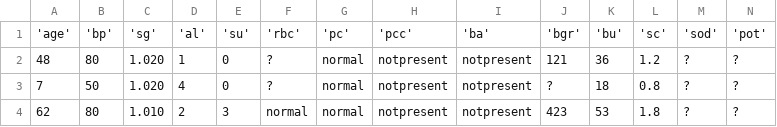
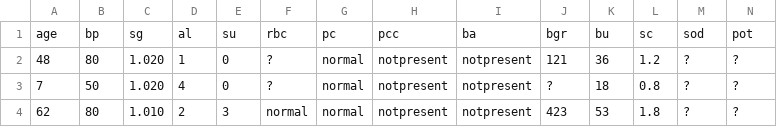
Before and after one commit to ariliawulan/Chronic-Kidney-Disease-Dataset, a CSV file: chronic_kidney_disease_full.csv, drawn as a sheet; only a part is shown; removed rows and columns are numbered as before the commit, all else as after; rows hold the shown columns only; the diff names each change by its address in the sheet, - before the commit and + after, or states it on an @@ line.

Commit message:
hapus tanda kutip

```diff
--- a/chronic_kidney_disease_full.csv
+++ b/chronic_kidney_disease_full.csv
-row 1: 'age' | 'bp' | 'sg' | 'al' | 'su' | 'rbc' | 'pc' | 'pcc' | 'ba' | 'bgr' | 'bu' | 'sc' | 'sod' | 'pot'
+row 1: age | bp | sg | al | su | rbc | pc | pcc | ba | bgr | bu | sc | sod | pot
```
